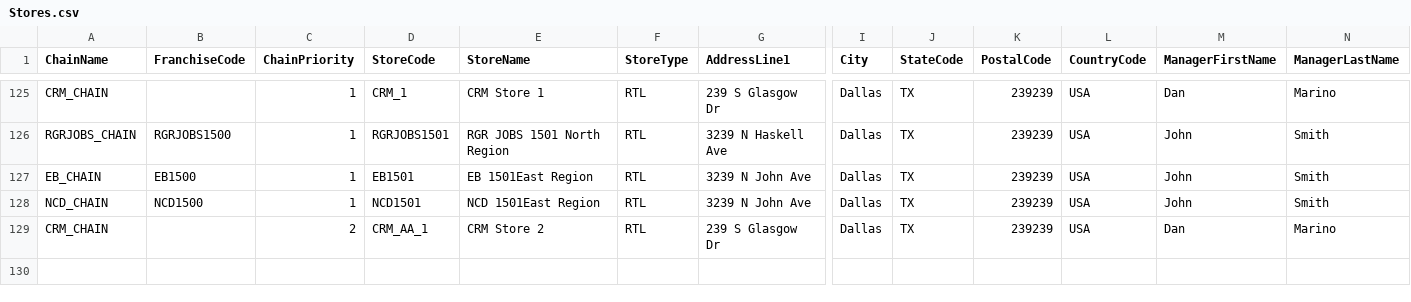
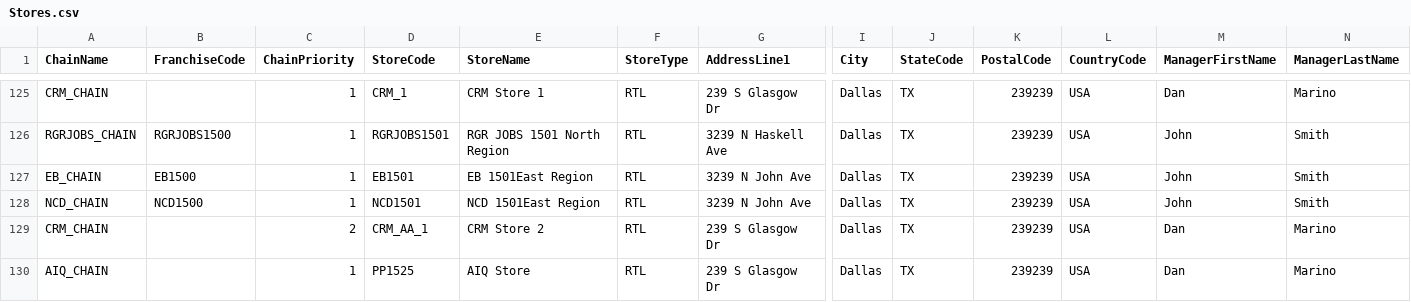
Before and after one commit to kamron-newton/gittestadvanced, a CSV file: References/Stores.csv, drawn as a sheet; only a part is shown, gaps mark what is left out; rows hold the shown columns only; the diff names each change by its address in the sheet, - before the commit and + after, or states it on an @@ line.

```diff
--- a/References/Stores.csv
+++ b/References/Stores.csv
+row 130: AIQ_CHAIN |  | 1 | PP1525 | AIQ Store | RTL | 239 S Glasgow Dr | Dallas | TX | 239239 | USA | Dan | Marino
```
Also changed, not shown: References/Chains.csv, References/Programs.csv, 3 other files.
